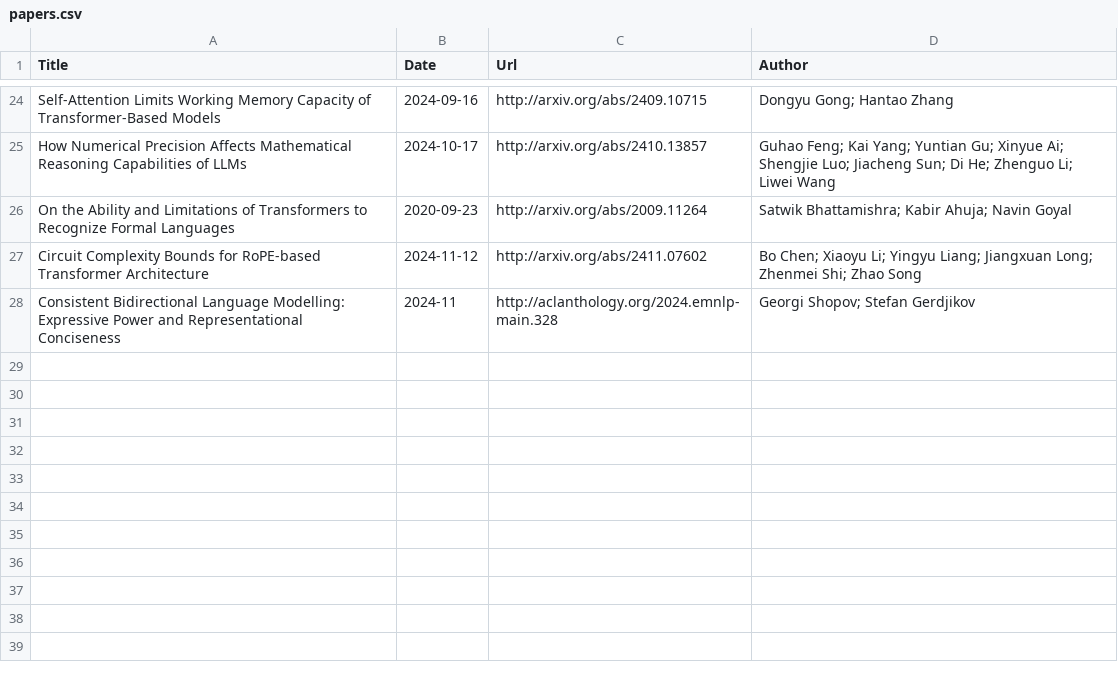
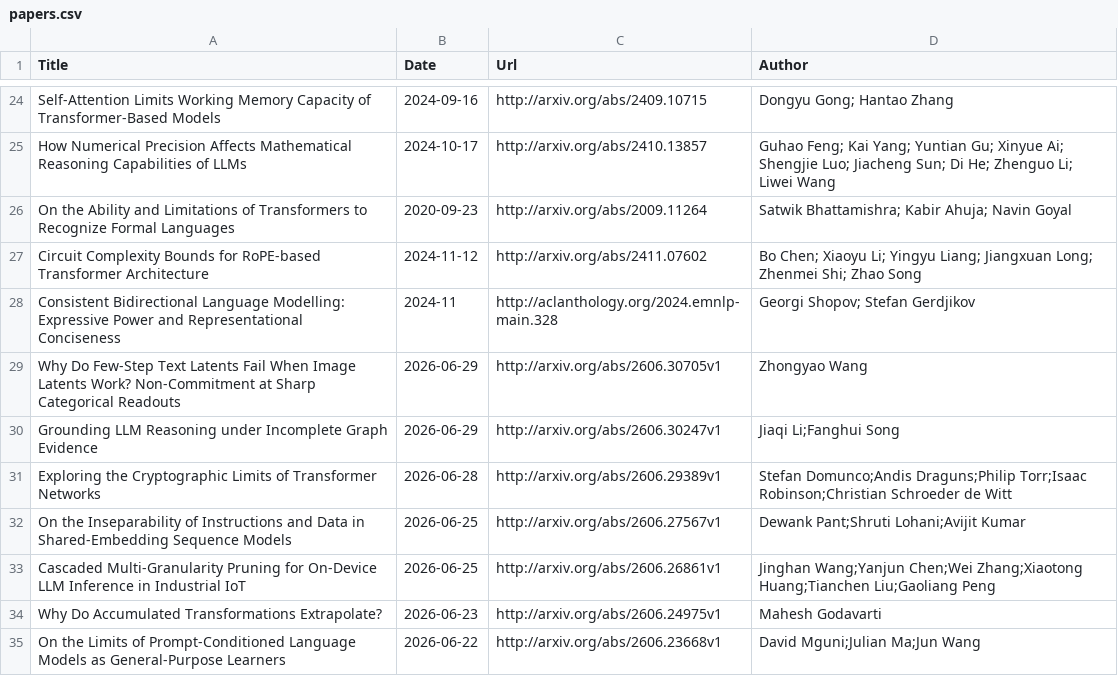
Before and after one commit to Furyton/awesome-language-model-analysis, a CSV file: papers/representational-capacity/what-can-transformer-not-do/papers.csv, drawn as a sheet; only a part is shown, gaps mark what is left out; the diff names each change by its address in the sheet, - before the commit and + after, or states it on an @@ line.

```diff
--- a/papers/representational-capacity/what-can-transformer-not-do/papers.csv
+++ b/papers/representational-capacity/what-can-transformer-not-do/papers.csv
+row 29: Why Do Few-Step Text Latents Fail When Image Latents Work? Non-Commitment at Sharp Categorical Readouts | 2026-06-29 | http://arxiv.org/abs/2606.30705v1 | Zhongyao Wang
+row 30: Grounding LLM Reasoning under Incomplete Graph Evidence | 2026-06-29 | http://arxiv.org/abs/2606.30247v1 | Jiaqi Li;Fanghui Song
+row 31: Exploring the Cryptographic Limits of Transformer Networks | 2026-06-28 | http://arxiv.org/abs/2606.29389v1 | Stefan Domunco;Andis Draguns;Philip Torr;Isaac Robinson;Christian Schroeder de Witt
+row 32: On the Inseparability of Instructions and Data in Shared-Embedding Sequence Models | 2026-06-25 | http://arxiv.org/abs/2606.27567v1 | Dewank Pant;Shruti Lohani;Avijit Kumar
+row 33: Cascaded Multi-Granularity Pruning for On-Device LLM Inference in Industrial IoT | 2026-06-25 | http://arxiv.org/abs/2606.26861v1 | Jinghan Wang;Yanjun Chen;Wei Zhang;Xiaotong Huang;Tianchen Liu;Gaoliang Peng
+row 34: Why Do Accumulated Transformations Extrapolate? | 2026-06-23 | http://arxiv.org/abs/2606.24975v1 | Mahesh Godavarti
+row 35: On the Limits of Prompt-Conditioned Language Models as General-Purpose Learners | 2026-06-22 | http://arxiv.org/abs/2606.23668v1 | David Mguni;Julian Ma;Jun Wang
```
Also changed, not shown: papers/mechanistic-engineering/papers.csv, papers/phenomena-of-interest/in-context-learning/papers.csv, 16 other files.
